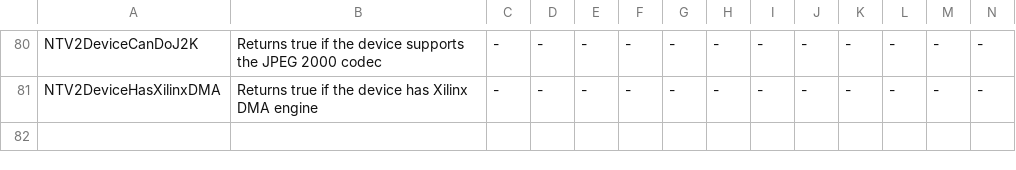
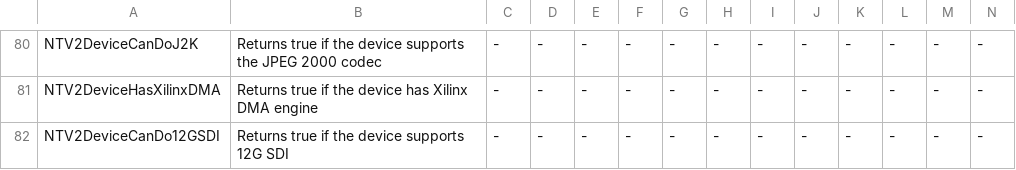
Before and after one commit to aja-video/libajantv2, a CSV file: ajalibraries/ajantv2/sdkgen/CanDo.csv, drawn as a sheet; only a part is shown, gaps mark what is left out; rows hold the shown columns only; the diff names each change by its address in the sheet, - before the commit and + after, or states it on an @@ line.

```diff
--- a/ajalibraries/ajantv2/sdkgen/CanDo.csv
+++ b/ajalibraries/ajantv2/sdkgen/CanDo.csv
+row 82: NTV2DeviceCanDo12GSDI | Returns true if the device supports 12G SDI | - | - | - | - | - | - | - | - | - | - | - | -
```
Also changed, not shown: ajalibraries/ajantv2/sdkgen/FBFormats.csv, ajalibraries/ajantv2/sdkgen/GetNum.csv, 4 other files.
